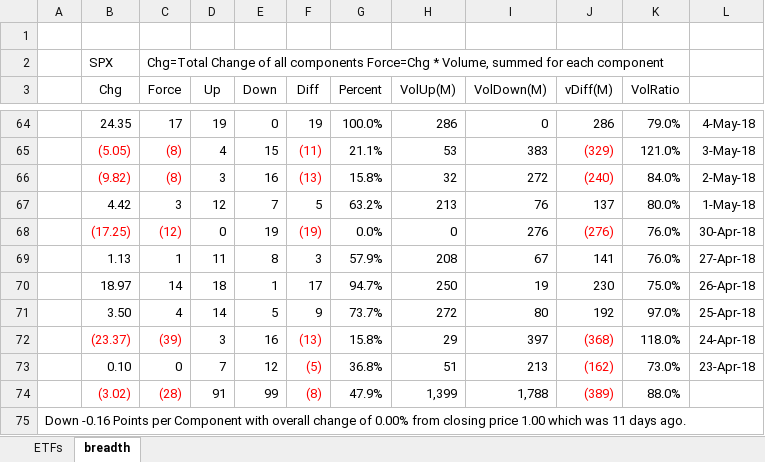
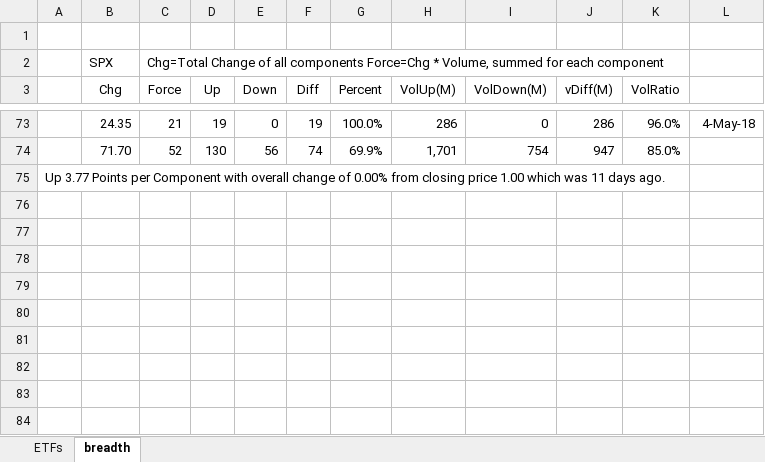
Before and after one commit to AJAskey/PTV-Parser, an Excel workbook: excel/Breadth-Calcs.xlsx, sheet breadth, drawn as a sheet; only a part is shown, gaps mark what is left out; values as stored, in another font and other column widths than the file's, no borders; removed rows and columns are numbered as before the commit, all else as after; the diff covers the shown part only; the diff names each change by its address in the sheet, - before the commit and + after, or states it on an @@ line.

```diff
--- a/excel/Breadth-Calcs.xlsx (sheet breadth)
+++ b/excel/Breadth-Calcs.xlsx (sheet breadth)
-C73 (Force): 17
+C73 (Force): 21
-K73 (VolRatio): 79.0%
+K73 (VolRatio): 96.0%
-row 65:  | (5.05) | (8) | 4 | 15 | (11) | 21.1% | 53 | 383 | (329) | 121.0% | 3-May-18
-row 66:  | (9.82) | (8) | 3 | 16 | (13) | 15.8% | 32 | 272 | (240) | 84.0% | 2-May-18
-row 67:  | 4.42 | 3 | 12 | 7 | 5 | 63.2% | 213 | 76 | 137 | 80.0% | 1-May-18
-row 68:  | (17.25) | (12) | 0 | 19 | (19) | 0.0% | 0 | 276 | (276) | 76.0% | 30-Apr-18
-row 69:  | 1.13 | 1 | 11 | 8 | 3 | 57.9% | 208 | 67 | 141 | 76.0% | 27-Apr-18
-row 70:  | 18.97 | 14 | 18 | 1 | 17 | 94.7% | 250 | 19 | 230 | 75.0% | 26-Apr-18
-row 71:  | 3.50 | 4 | 14 | 5 | 9 | 73.7% | 272 | 80 | 192 | 97.0% | 25-Apr-18
-row 72:  | (23.37) | (39) | 3 | 16 | (13) | 15.8% | 29 | 397 | (368) | 118.0% | 24-Apr-18
-row 73:  | 0.10 | 0 | 7 | 12 | (5) | 36.8% | 51 | 213 | (162) | 73.0% | 23-Apr-18
-row 74:  | (3.02) | (28) | 91 | 99 | (8) | 47.9% | 1,399 | 1,788 | (389) | 88.0%
+row 74:  | 71.70 | 52 | 130 | 56 | 74 | 69.9% | 1,701 | 754 | 947 | 85.0%
-A75: Down -0.16 Points per…
+A75: Up 3.77 Points per…
```
Also changed, not shown: 51 added rows, 42 removed rows and 8 edited cells elsewhere in this sheet, sheet ETFs, formulas that keep their value, excel/SPX-Quarter-EARNINGS.xlsx.
